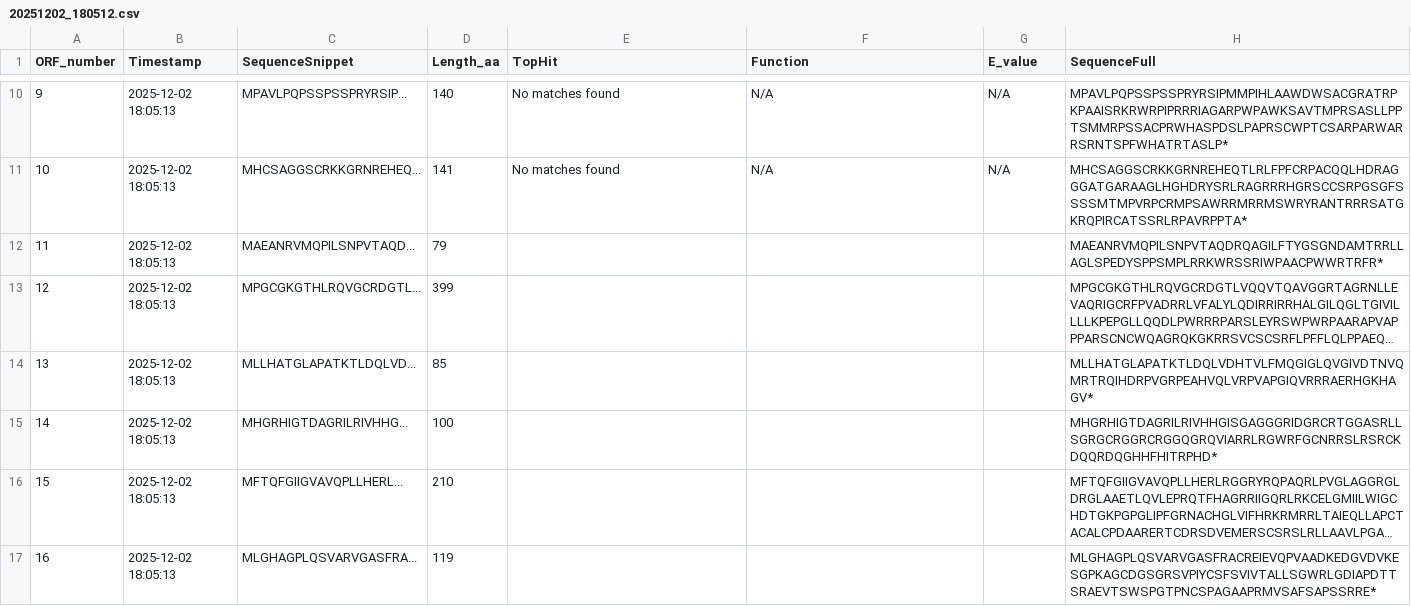
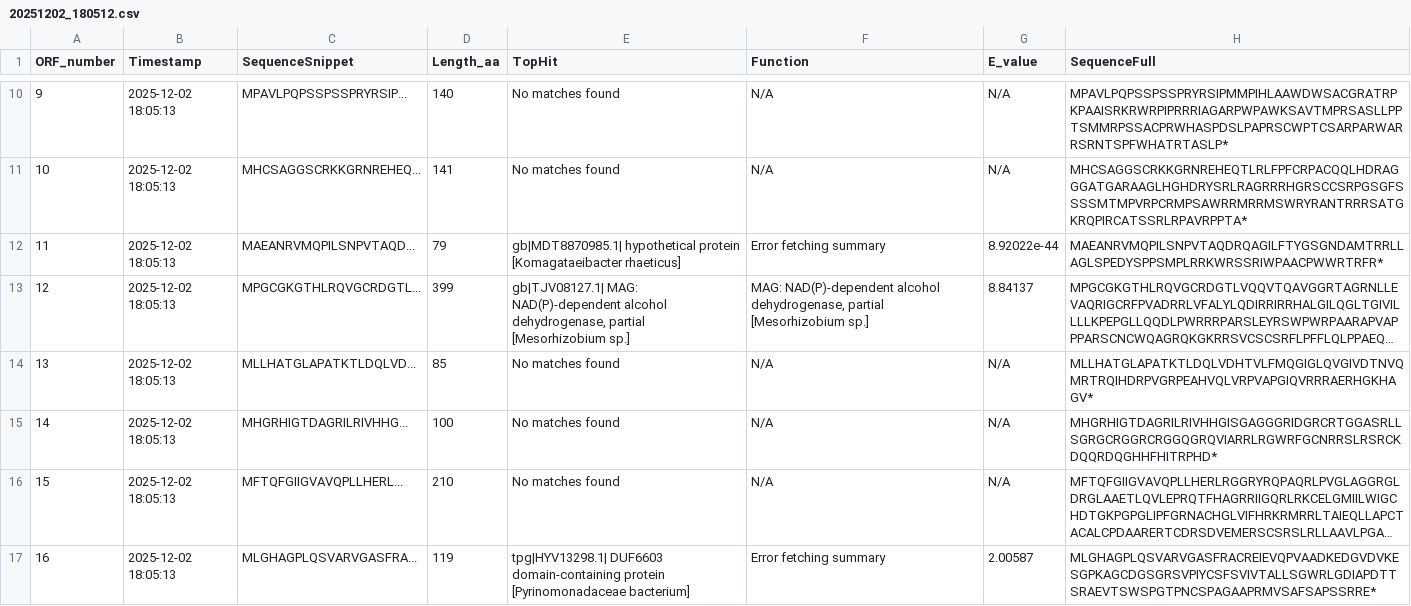
Before and after one commit to gomsemarii/orf_finder, a CSV file: history/20251202_180512.csv, drawn as a sheet; only a part is shown, gaps mark what is left out; long unchanged cells end in …; the diff covers the shown part only; the diff names each change by its address in the sheet, - before the commit and + after, or states it on an @@ line.

```diff
--- a/history/20251202_180512.csv
+++ b/history/20251202_180512.csv
-E12 (TopHit): (empty)
+E12 (TopHit): gb|MDT8870985.1| hypothetical protein [Komagataeibacter rhaeticus]
-F12 (Function): (empty)
+F12 (Function): Error fetching summary
-G12 (E_value): (empty)
+G12 (E_value): 8.92022e-44
-E13 (TopHit): (empty)
+E13 (TopHit): gb|TJV08127.1| MAG: NAD(P)-dependent alcohol dehydrogenase, partial [Mesorhizobium sp.]
-F13 (Function): (empty)
+F13 (Function): MAG: NAD(P)-dependent alcohol dehydrogenase, partial [Mesorhizobium sp.]
-G13 (E_value): (empty)
+G13 (E_value): 8.84137
-E14:E16 (TopHit): (empty)
+E14:E16 (TopHit): No matches found
-F14:F16 (Function): (empty)
+F14:F16 (Function): N/A
-G14:G16 (E_value): (empty)
+G14:G16 (E_value): N/A
-E17 (TopHit): (empty)
+E17 (TopHit): tpg|HYV13298.1| DUF6603 domain-containing protein [Pyrinomonadaceae bacterium]
-F17 (Function): (empty)
+F17 (Function): Error fetching summary
-G17 (E_value): (empty)
+G17 (E_value): 2.00587
```
Also changed, not shown: 15 edited cells elsewhere in this file, history/20251202_180648.csv, 5 other files.
